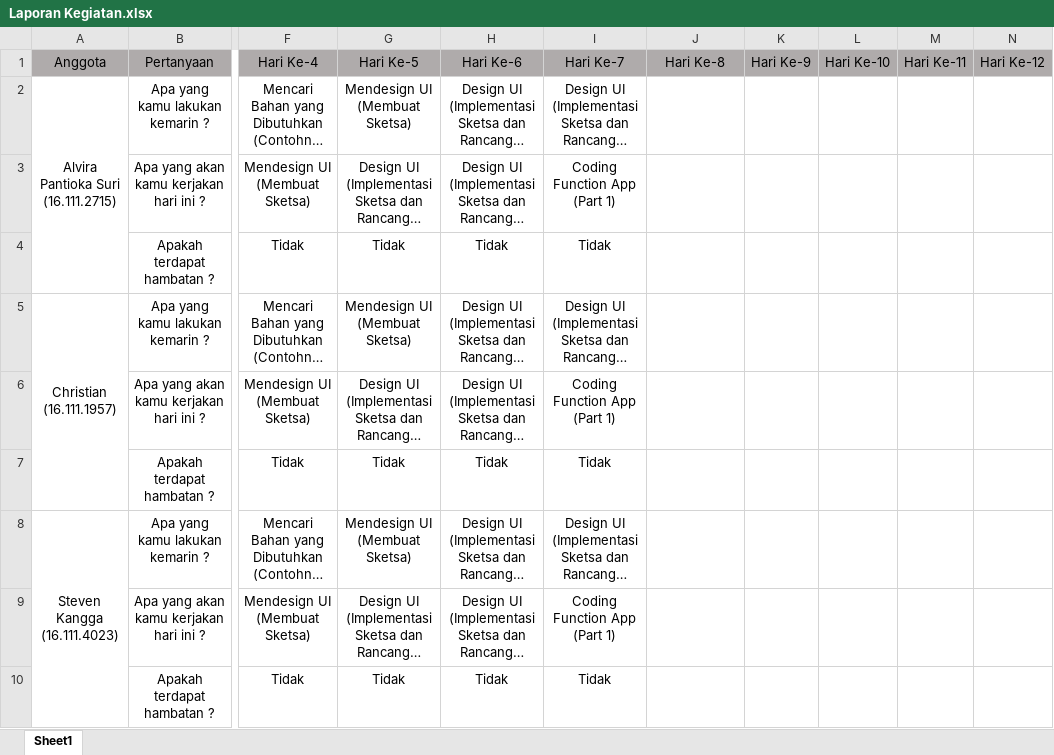
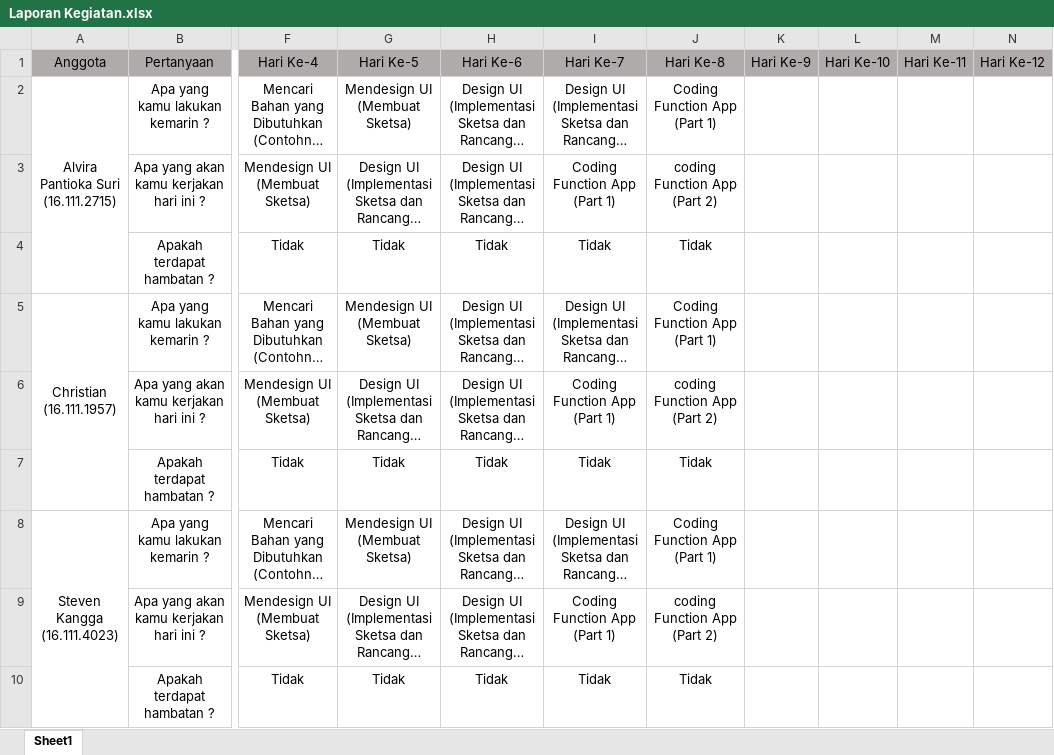
Before and after one commit to stevenkangga/Project, an Excel workbook: Laporan Kegiatan.xlsx, sheet Sheet1, drawn as a sheet; only a part is shown, gaps mark what is left out; long unchanged cells end in …; values as stored, in another font and other column widths than the file's, no borders; ↵ is a line break in a cell; the diff names each change by its address in the sheet, - before the commit and + after, or states it on an @@ line.

```diff
--- a/Laporan Kegiatan.xlsx (sheet Sheet1)
+++ b/Laporan Kegiatan.xlsx (sheet Sheet1)
-J2: (empty)
+J2: Coding Function App ↵ (Part 1)
-J3: (empty)
+J3: coding Function App ↵ (Part 2)
-J4: (empty)
+J4: Tidak
-J5: (empty)
+J5: Coding Function App ↵ (Part 1)
-J6: (empty)
+J6: coding Function App ↵ (Part 2)
-J7: (empty)
+J7: Tidak
-J8: (empty)
+J8: Coding Function App ↵ (Part 1)
-J9: (empty)
+J9: coding Function App ↵ (Part 2)
-J10: (empty)
+J10: Tidak
```
Also changed, not shown: 1 other file.
